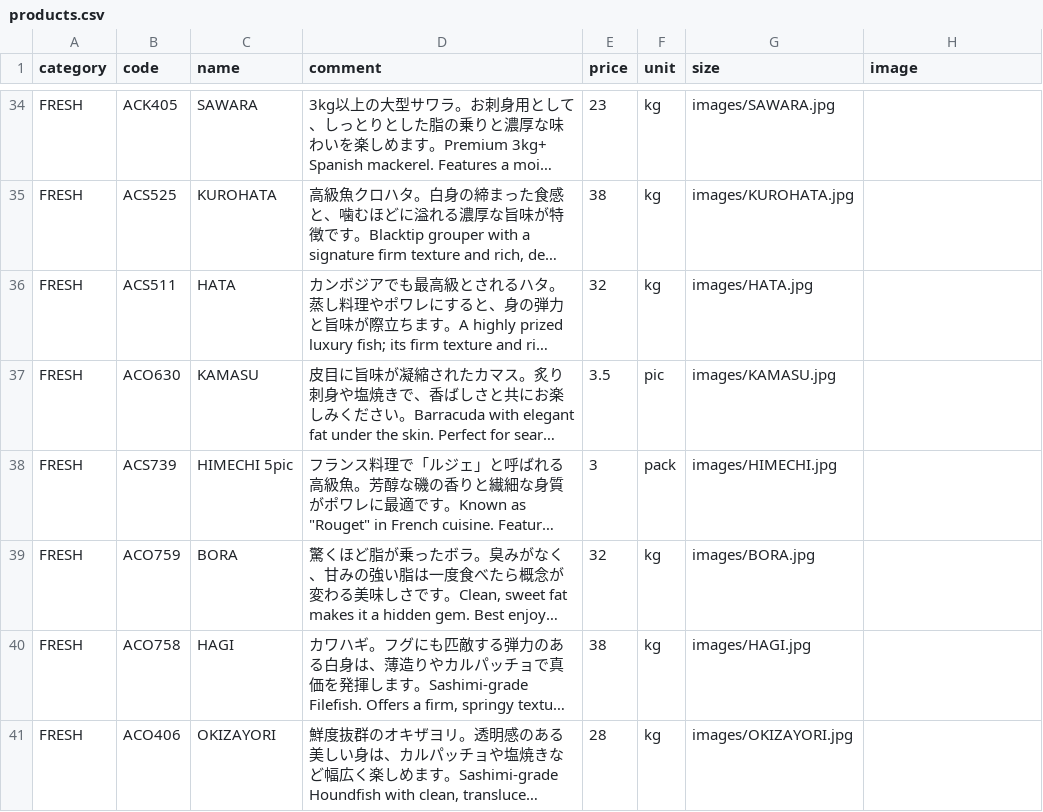
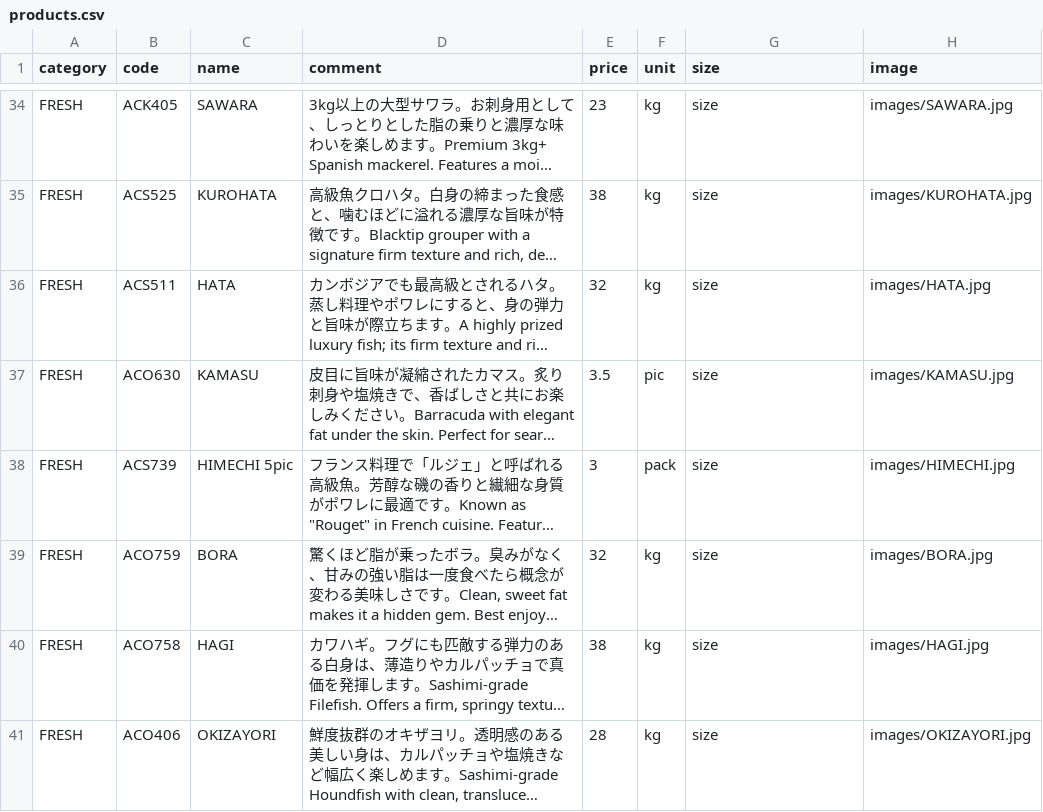
Before and after one commit to Sasuraimitsu/sakanaya-productlist, a CSV file: products.csv, drawn as a sheet; only a part is shown, gaps mark what is left out; long unchanged cells end in …; the diff covers the shown part only; the diff names each change by its address in the sheet, - before the commit and + after, or states it on an @@ line.

```diff
--- a/products.csv
+++ b/products.csv
-G34 (size): images/SAWARA.jpg
+G34 (size): size
-H34 (image): (empty)
+H34 (image): images/SAWARA.jpg
-G35 (size): images/KUROHATA.jpg
+G35 (size): size
-H35 (image): (empty)
+H35 (image): images/KUROHATA.jpg
-G36 (size): images/HATA.jpg
+G36 (size): size
-H36 (image): (empty)
+H36 (image): images/HATA.jpg
-G37 (size): images/KAMASU.jpg
+G37 (size): size
-H37 (image): (empty)
+H37 (image): images/KAMASU.jpg
-G38 (size): images/HIMECHI.jpg
+G38 (size): size
-H38 (image): (empty)
+H38 (image): images/HIMECHI.jpg
-G39 (size): images/BORA.jpg
+G39 (size): size
-H39 (image): (empty)
+H39 (image): images/BORA.jpg
-G40 (size): images/HAGI.jpg
+G40 (size): size
-H40 (image): (empty)
+H40 (image): images/HAGI.jpg
-G41 (size): images/OKIZAYORI.jpg
+G41 (size): size
-H41 (image): (empty)
+H41 (image): images/OKIZAYORI.jpg
```
Also changed, not shown: 64 edited cells elsewhere in this file.
